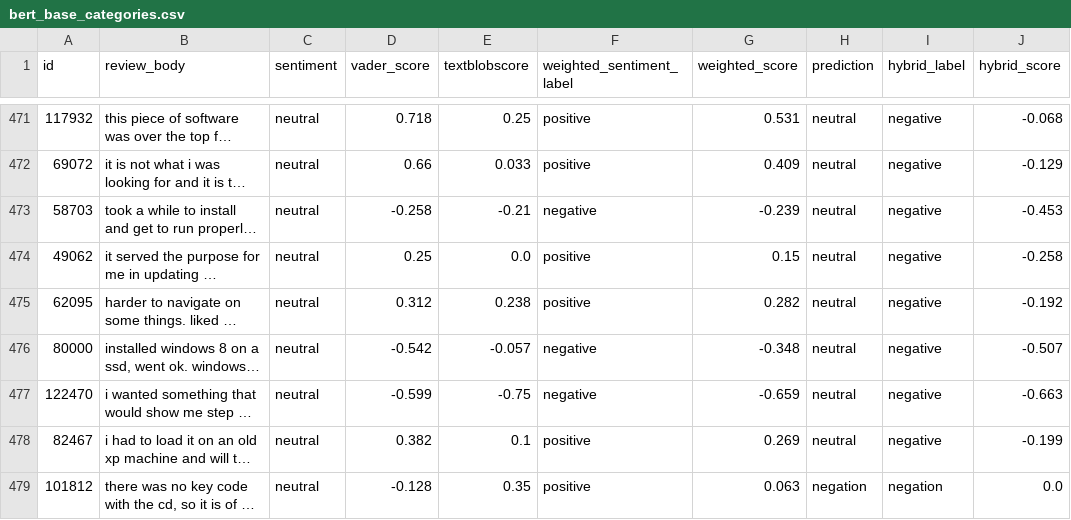
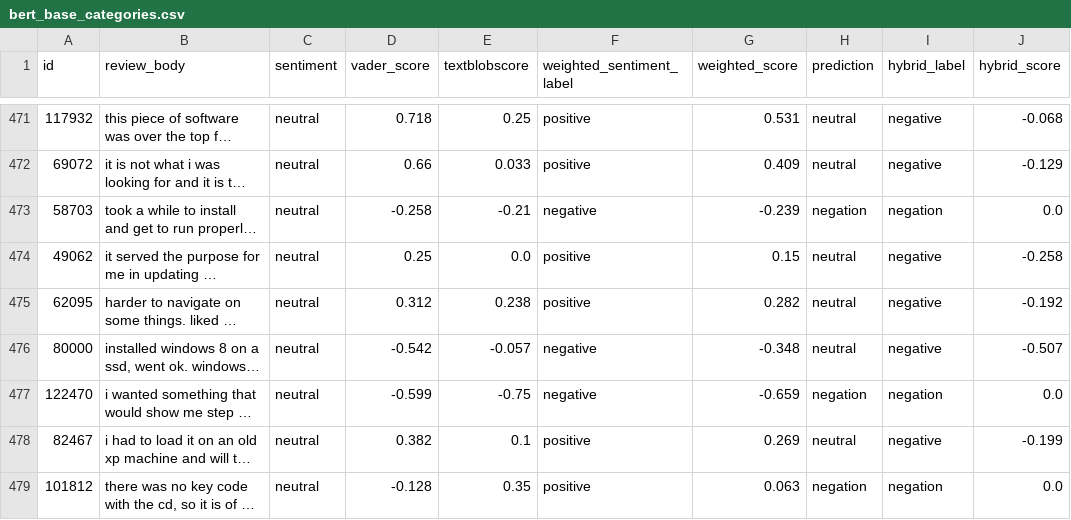
Before and after one commit to Swansen1993/AI-Project, a CSV file: final_datasets/dataset_weighted_scores/bert_base_categories.csv, drawn as a sheet; only a part is shown, gaps mark what is left out; long unchanged cells end in …; the diff covers the shown part only; the diff names each change by its address in the sheet, - before the commit and + after, or states it on an @@ line.

```diff
--- a/final_datasets/dataset_weighted_scores/bert_base_categories.csv
+++ b/final_datasets/dataset_weighted_scores/bert_base_categories.csv
-H473 (prediction): neutral
+H473 (prediction): negation
-I473 (hybrid_label): negative
+I473 (hybrid_label): negation
-J473 (hybrid_score): -0.453
+J473 (hybrid_score): 0.0
-H477 (prediction): neutral
+H477 (prediction): negation
-I477 (hybrid_label): negative
+I477 (hybrid_label): negation
-J477 (hybrid_score): -0.663
+J477 (hybrid_score): 0.0
```
Also changed, not shown: 68 edited cells elsewhere in this file, final_datasets/dataset_weighted_scores/base_categories.csv, final_datasets/dataset_weighted_scores/bert_complex_categories.csv, 10 other files.
